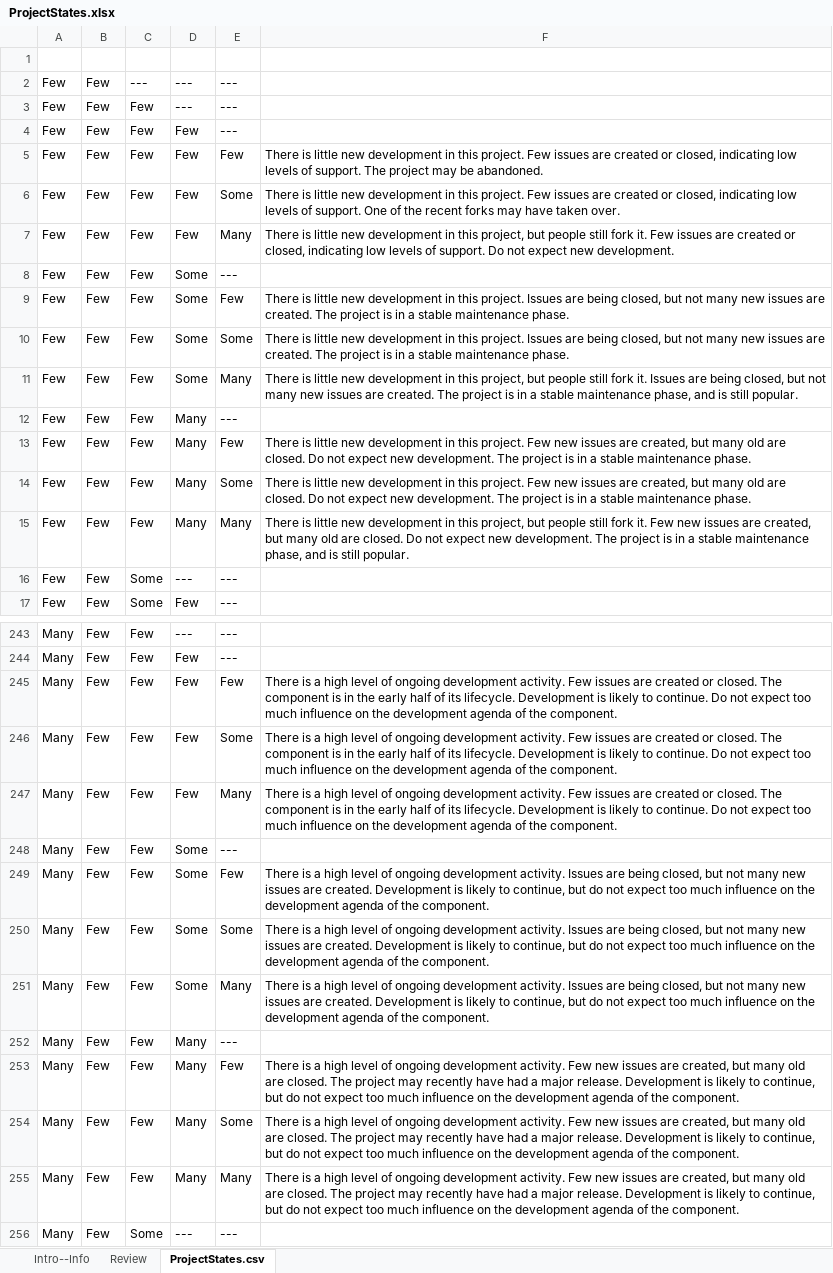
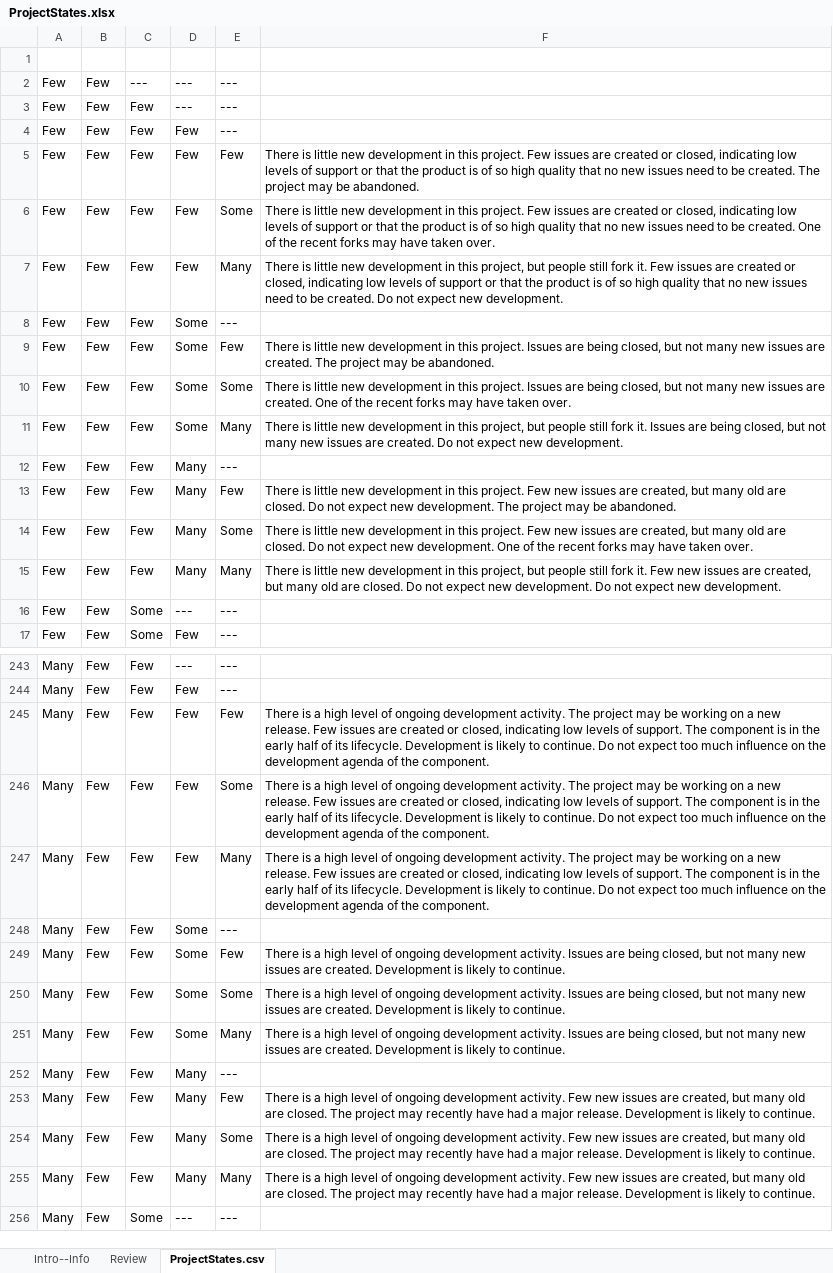
Before and after one commit to mickesv/orionGamma, an Excel workbook: notes/ProjectStates.xlsx, sheet ProjectStates.csv, drawn as a sheet; only a part is shown, gaps mark what is left out; values as stored, in another font and other column widths than the file's, no borders; the diff covers the shown part only; the diff names each change by its address in the sheet, - before the commit and + after, or states it on an @@ line.

Commit message:
ProjectStates, including populator

```diff
--- a/notes/ProjectStates.xlsx (sheet ProjectStates.csv)
+++ b/notes/ProjectStates.xlsx (sheet ProjectStates.csv)
-F5: …levels of support. The project…
+F5: …levels of support or that the product is of so high quality that no new issues need to be created. The project…
-F6: …levels of support. One of…
+F6: …levels of support or that the product is of so high quality that no new issues need to be created. One of…
-F7: …levels of support. Do not…
+F7: …levels of support or that the product is of so high quality that no new issues need to be created. Do not…
-F9: …The project is in a stable maintenance phase.
+F9: …The project may be abandoned.
-F10: …are created. The project is in a stable maintenance phase.
+F10: …are created. One of the recent forks may have taken over.
-F11: …are created. The project is in a stable maintenance phase, and is still popular.
+F11: …are created. Do not expect new development.
-F13: …The project is in a stable maintenance phase.
+F13: …The project may be abandoned.
-F14: …new development. The project is in a stable maintenance phase.
+F14: …new development. One of the recent forks may have taken over.
-F15: …new development. The project is in a stable maintenance phase, and is still popular.
+F15: …new development. Do not expect new development.
-F245:F247: …development activity. Few issues are created or closed. The component…
+F245:F247: …development activity. The project may be working on a new release. Few issues are created or closed, indicating low levels of support. The component…
-F249:F251: …likely to continue, but do not expect too much influence on the development agenda of the component.
+F249:F251: …likely to continue.
-F253:F255: …likely to continue, but do not expect too much influence on the development agenda of the component.
+F253:F255: …likely to continue.
```
Also changed, not shown: 40 edited cells elsewhere in this sheet, sheet Review, 5 other files.
